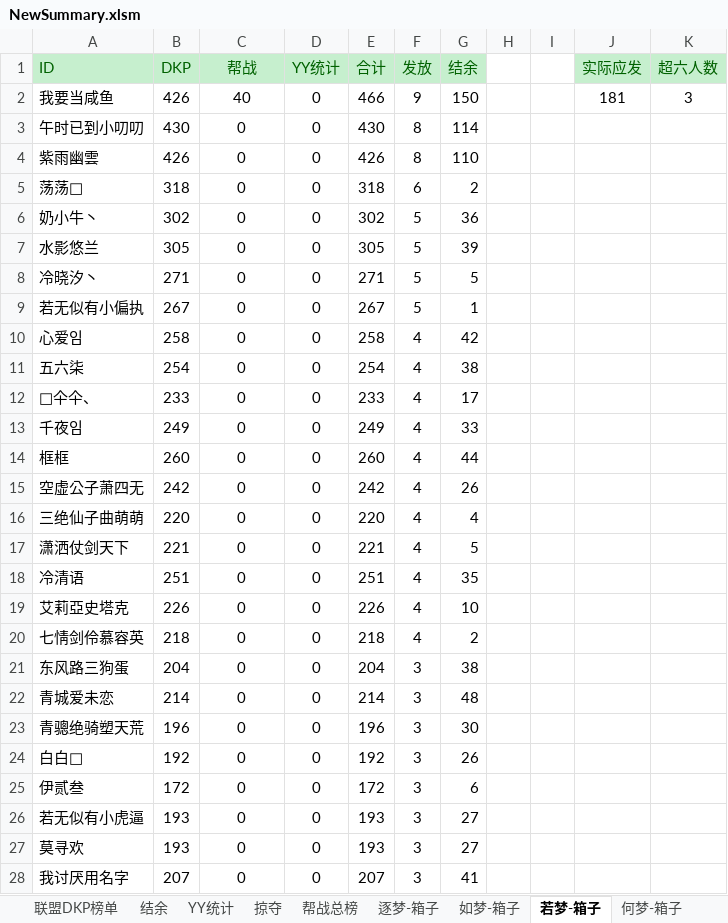
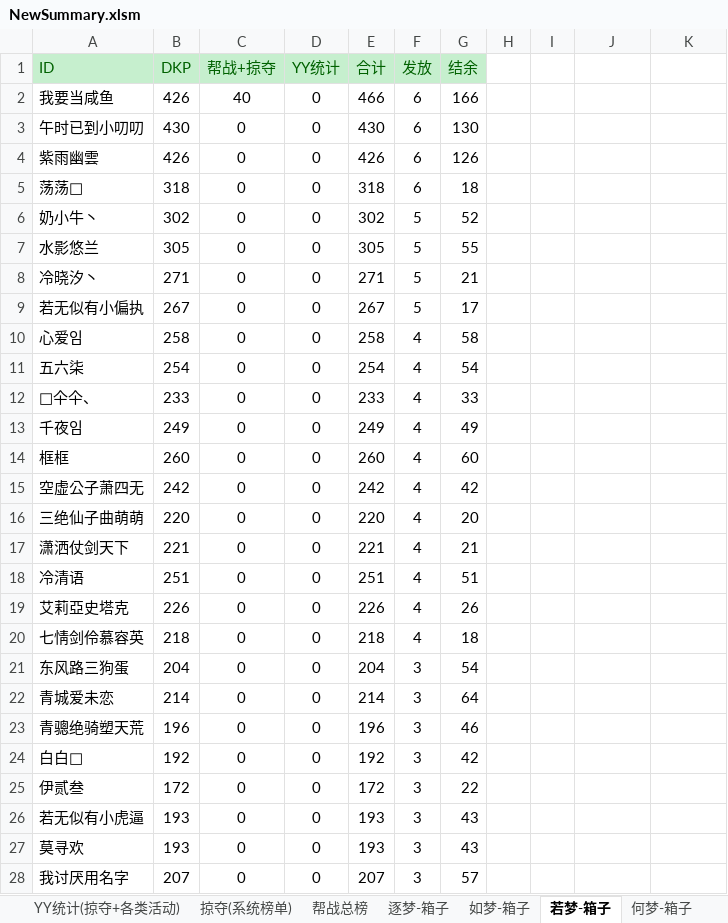
Before and after one commit to cansnow123/wuxia-union, an Excel workbook: 统计工作/NewSummary.xlsm, sheet 若梦-箱子, drawn as a sheet; only a part is shown; values as stored, in another font and other column widths than the file's, no borders; the diff covers the shown part only; the diff names each change by its address in the sheet, - before the commit and + after, or states it on an @@ line.

```diff
--- a/统计工作/NewSummary.xlsm (sheet 若梦-箱子)
+++ b/统计工作/NewSummary.xlsm (sheet 若梦-箱子)
-sheet tab: YY统计
+sheet tab: YY统计(掠夺+各类活动)
-sheet tab: 掠夺
+sheet tab: 掠夺(系统榜单)
-C1: 帮战
+C1: 帮战+掠夺
-J1: 实际应发
+J1: (empty)
-J1:K1 fill: #C6EFCE
+J1:K1 fill: none
-K1: 超六人数
+K1: (empty)
-F2 (发放): 9
+F2 (发放): 6
-G2 (结余): 150
+G2 (结余): 166
-J2: 181
+J2: (empty)
-K2: 3
+K2: (empty)
-F3:F4 (发放): 8
+F3:F4 (发放): 6
-G3 (结余): 114
+G3 (结余): 130
-G4 (结余): 110
+G4 (结余): 126
-G5 (结余): 2
+G5 (结余): 18
-G6 (结余): 36
+G6 (结余): 52
-G7 (结余): 39
+G7 (结余): 55
-G8 (结余): 5
+G8 (结余): 21
-G9 (结余): 1
+G9 (结余): 17
-G10 (结余): 42
+G10 (结余): 58
-G11 (结余): 38
+G11 (结余): 54
-G12 (结余): 17
+G12 (结余): 33
-G13 (结余): 33
+G13 (结余): 49
-G14 (结余): 44
+G14 (结余): 60
-G15 (结余): 26
+G15 (结余): 42
-G16 (结余): 4
+G16 (结余): 20
-G17 (结余): 5
+G17 (结余): 21
-G18 (结余): 35
+G18 (结余): 51
-G19 (结余): 10
+G19 (结余): 26
-G20 (结余): 2
+G20 (结余): 18
-G21 (结余): 38
+G21 (结余): 54
-G22 (结余): 48
+G22 (结余): 64
-G23 (结余): 30
+G23 (结余): 46
-G24 (结余): 26
+G24 (结余): 42
-G25 (结余): 6
+G25 (结余): 22
-G26:G27 (结余): 27
+G26:G27 (结余): 43
-G28 (结余): 41
+G28 (结余): 57
```
Also changed, not shown: 6 added rows, 6 removed rows and 43 edited cells elsewhere in this sheet, sheet 逐梦-箱子, sheet 何梦-箱子, sheet 新结余, sheet 如梦-箱子, other sheet tabs, formulas that keep their value, compare.xlsx, 39 other files.
